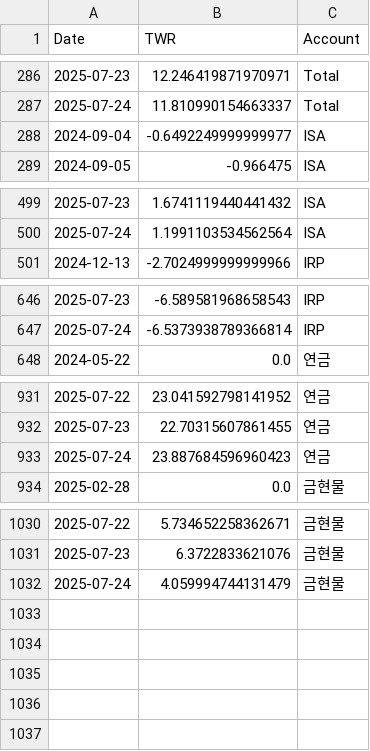
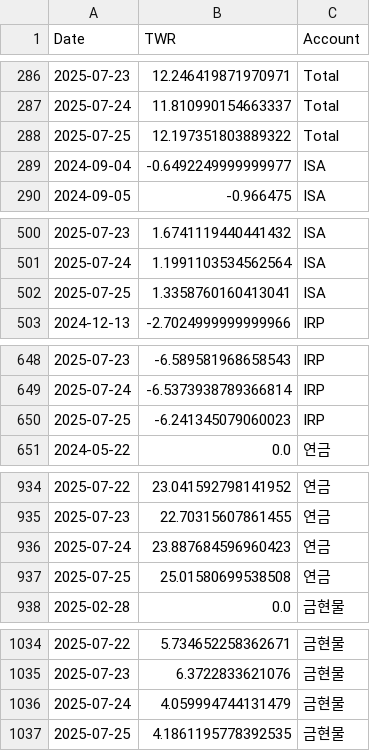
Before and after one commit to Ang0415/Ang1, a CSV file: twr_results.csv, drawn as a sheet; only a part is shown, gaps mark what is left out; the diff names each change by its address in the sheet, - before the commit and + after, or states it on an @@ line.

Commit message:
Automated update: performance results 20250728_210006

```diff
--- a/twr_results.csv
+++ b/twr_results.csv
+row 288: 2025-07-25 | 12.197351803889322 | Total
+row 502: 2025-07-25 | 1.3358760160413041 | ISA
+row 650: 2025-07-25 | -6.241345079060023 | IRP
+row 937: 2025-07-25 | 25.01580699538508 | 연금
+row 1037: 2025-07-25 | 4.1861195778392535 | 금현물
```
Also changed, not shown: 1 other file.
